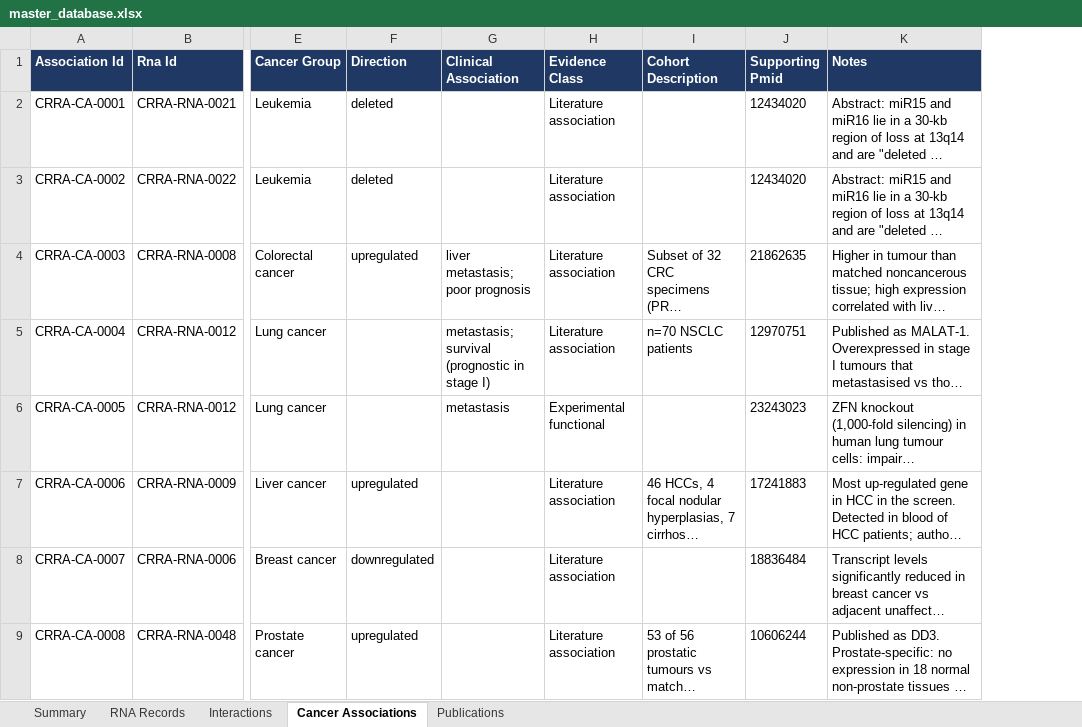
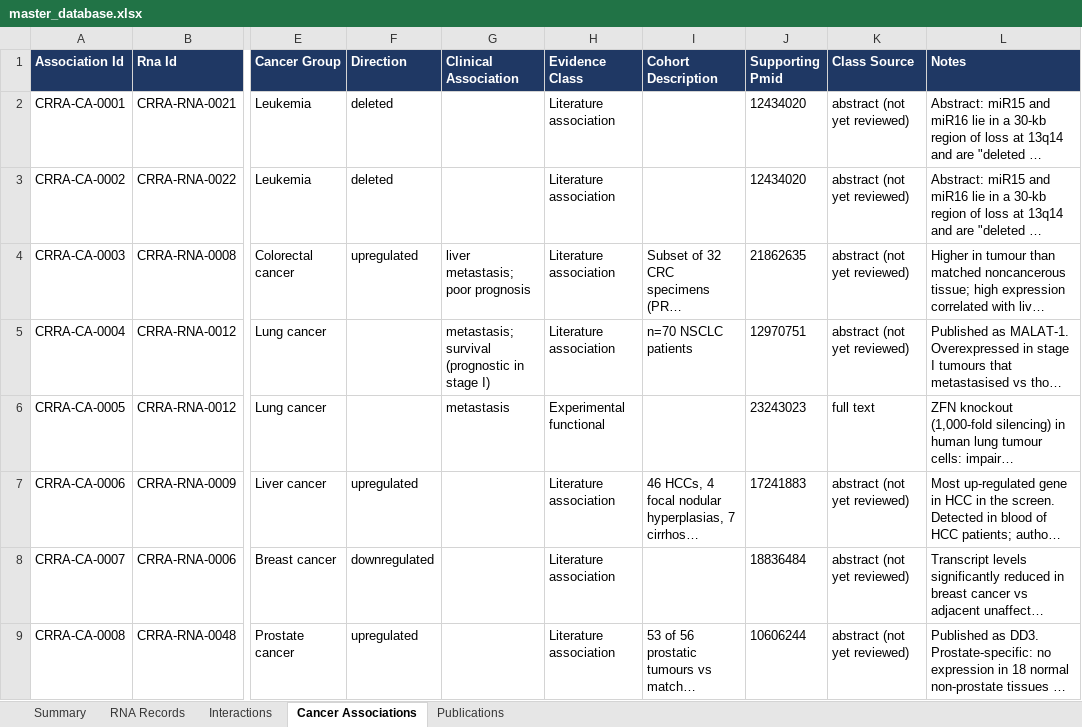
Before and after one commit to potenty/cancer-regulatory-rna-atlas, an Excel workbook: database/master_database.xlsx, sheet Cancer Associations, drawn as a sheet; only a part is shown, gaps mark what is left out; long unchanged cells end in …; values as stored, in another font and other column widths than the file's, no borders; the diff names each change by its address in the sheet, - before the commit and + after, or states it on an @@ line.

```diff
--- a/database/master_database.xlsx (sheet Cancer Associations)
+++ b/database/master_database.xlsx (sheet Cancer Associations)
+column K (Class Source), rows 2-9: abstract (not yet reviewed) | abstract (not yet reviewed) | abstract (not yet reviewed) | abstract (not yet reviewed) | full text | abstract (not yet reviewed) | abstract (not yet reviewed) | abstract (not yet reviewed)
```
Also changed, not shown: sheet Interactions, sheet Summary, 10 other files.
